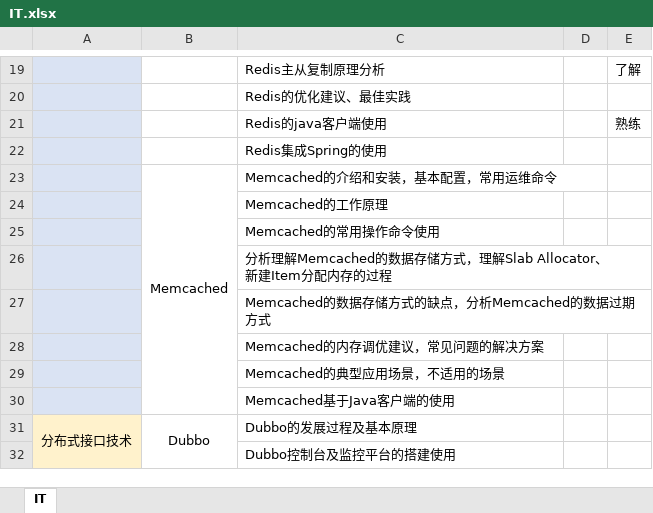
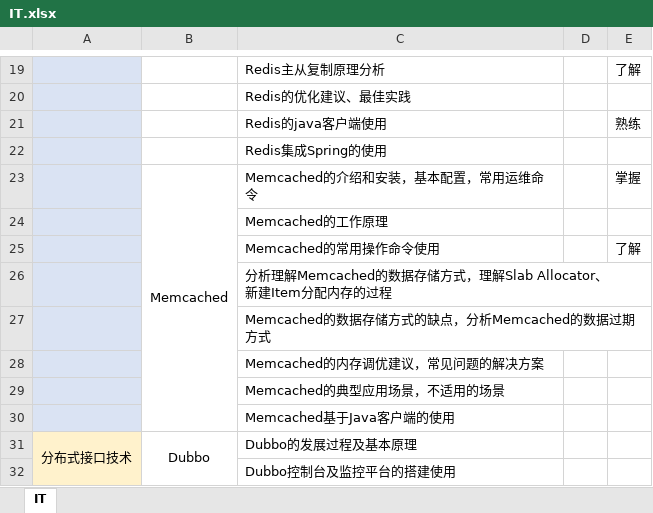
Before and after one commit to sangbiaoli/IT, an Excel workbook: IT.xlsx, sheet IT, drawn as a sheet; only a part is shown, gaps mark what is left out; values as stored, in another font and other column widths than the file's, no borders; charts and pictures not drawn; the diff names each change by its address in the sheet, - before the commit and + after, or states it on an @@ line.

```diff
--- a/IT.xlsx (sheet IT)
+++ b/IT.xlsx (sheet IT)
-E23: (empty)
+E23: 掌握
-E25: (empty)
+E25: 了解
```
Also changed, not shown: charts or pictures, 2 other files.
